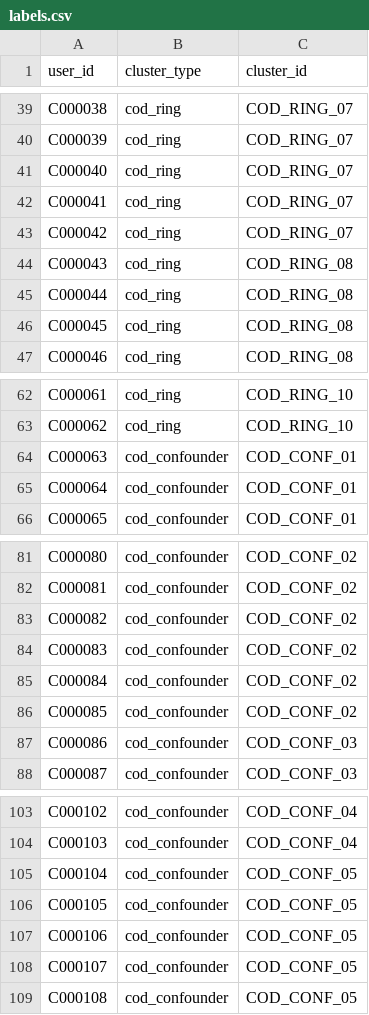
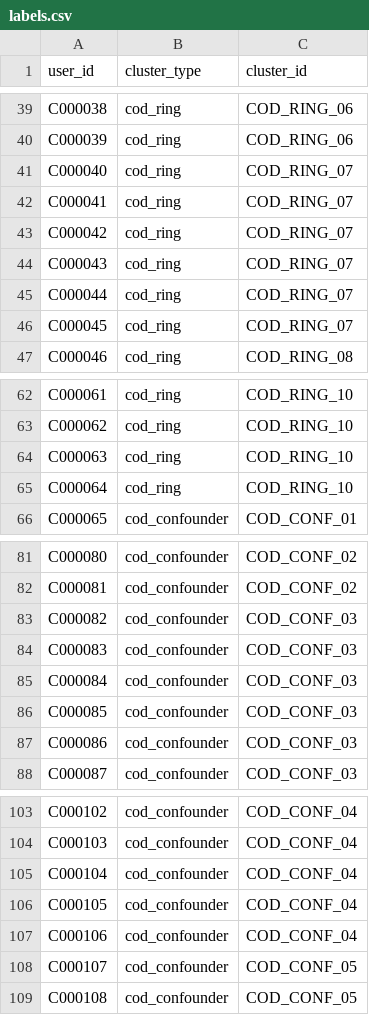
Before and after one commit to shivaumsharma/argus, a CSV file: data/cod/ground_truth/labels.csv, drawn as a sheet; only a part is shown, gaps mark what is left out; the diff covers the shown part only; the diff names each change by its address in the sheet, - before the commit and + after, or states it on an @@ line.

```diff
--- a/data/cod/ground_truth/labels.csv
+++ b/data/cod/ground_truth/labels.csv
-C39:C40 (cluster_id): COD_RING_07
+C39:C40 (cluster_id): COD_RING_06
-C44:C46 (cluster_id): COD_RING_08
+C44:C46 (cluster_id): COD_RING_07
-B64:B65 (cluster_type): cod_confounder
+B64:B65 (cluster_type): cod_ring
-C64:C65 (cluster_id): COD_CONF_01
+C64:C65 (cluster_id): COD_RING_10
-C83:C86 (cluster_id): COD_CONF_02
+C83:C86 (cluster_id): COD_CONF_03
-C105:C107 (cluster_id): COD_CONF_05
+C105:C107 (cluster_id): COD_CONF_04
```
Also changed, not shown: 29 edited cells elsewhere in this file, data/cod/raw/accounts.csv, data/cod/raw/orders.csv, 24 other files.
